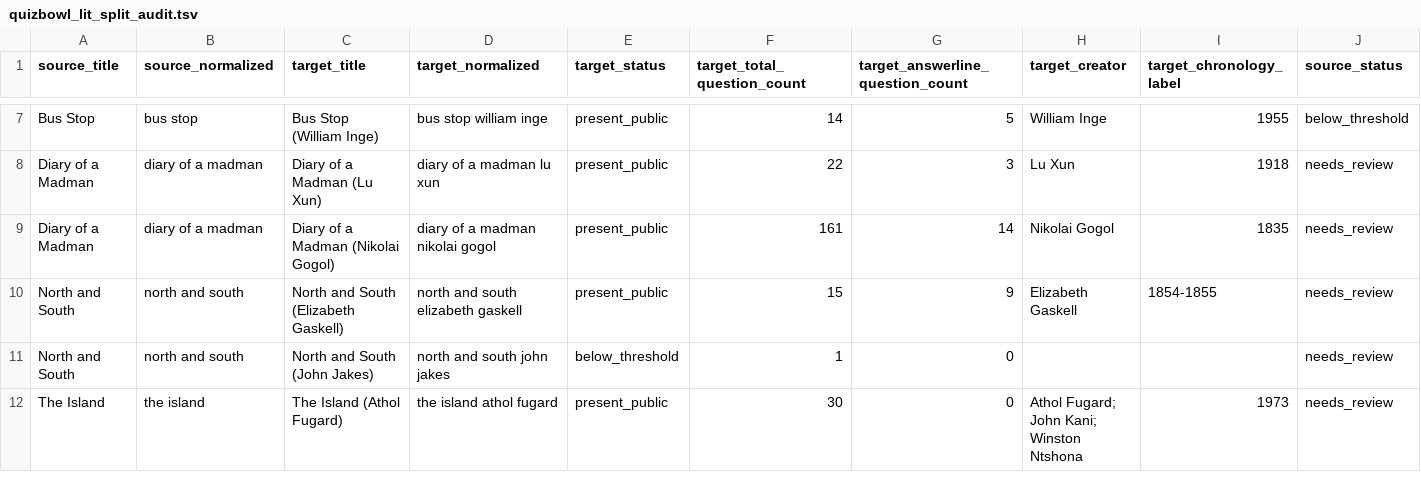
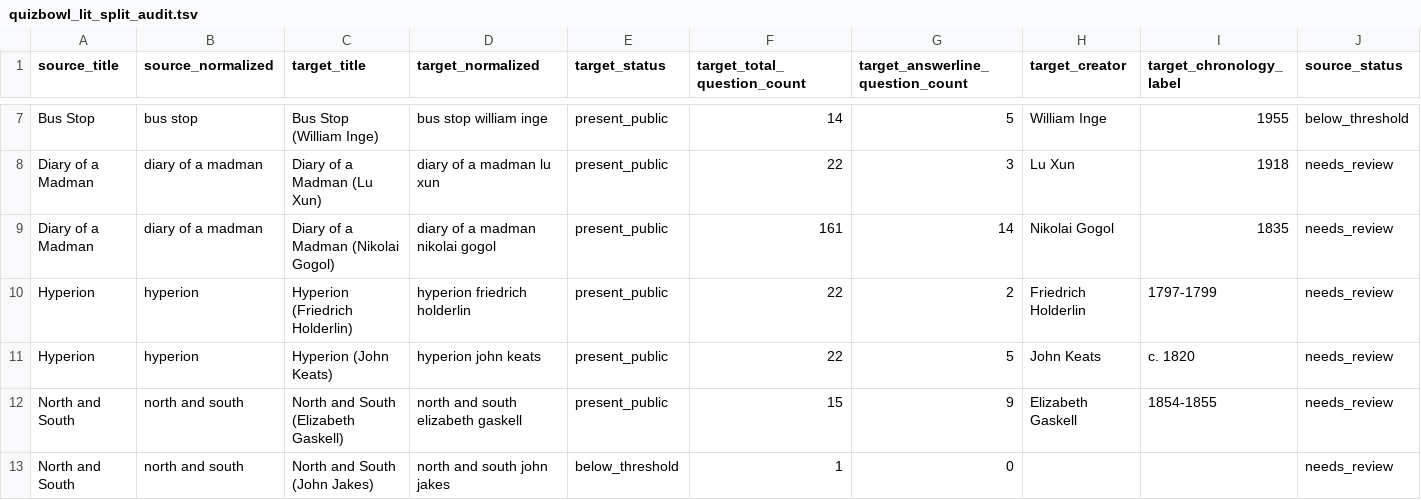
Before and after one commit to benjaminkramer50/benjaminkramer50.github.io, a TSV file: _planning/quizbowl_lit_canon/quizbowl_lit_split_audit.tsv, drawn as a sheet; only a part is shown, gaps mark what is left out; the shorter side is filled out with more unchanged rows; rows hold the shown columns only; the diff names each change by its address in the sheet, - before the commit and + after, or states it on an @@ line.

```diff
--- a/_planning/quizbowl_lit_canon/quizbowl_lit_split_audit.tsv
+++ b/_planning/quizbowl_lit_canon/quizbowl_lit_split_audit.tsv
+row 10: Hyperion | hyperion | Hyperion (Friedrich Holderlin) | hyperion friedrich holderlin | present_public | 22 | 2 | Friedrich Holderlin | 1797-1799 | needs_review
+row 11: Hyperion | hyperion | Hyperion (John Keats) | hyperion john keats | present_public | 22 | 5 | John Keats | c. 1820 | needs_review
```
Also changed, not shown: _planning/quizbowl_lit_canon/quizbowl_lit_false_positive_review.tsv, 10 other files.
